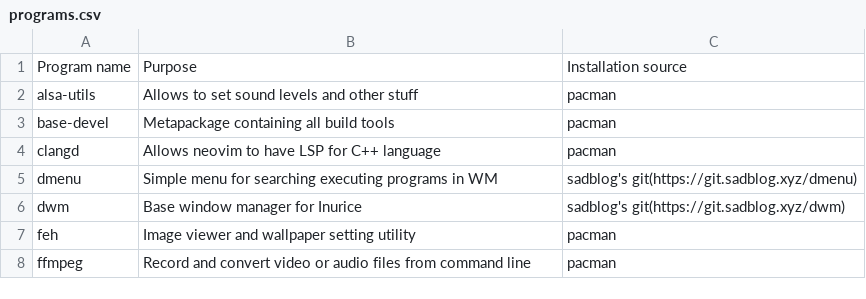
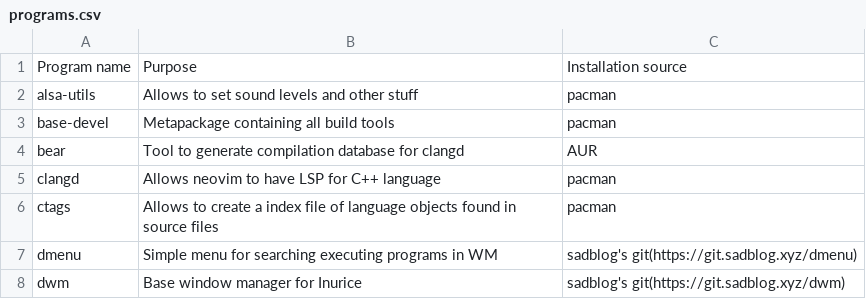
Before and after one commit to inugami-dev64/inurice, a CSV file: programs.csv, drawn as a sheet; only a part is shown; the shorter side is filled out with more unchanged rows; the diff names each change by its address in the sheet, - before the commit and + after, or states it on an @@ line.

Commit message:
Add some additional programs to install

```diff
--- a/programs.csv
+++ b/programs.csv
+row 4: bear | Tool to generate compilation database for clangd | AUR
+row 6: ctags | Allows to create a index file of language objects found in source files | pacman
```
Also changed, not shown: 1 other file.
